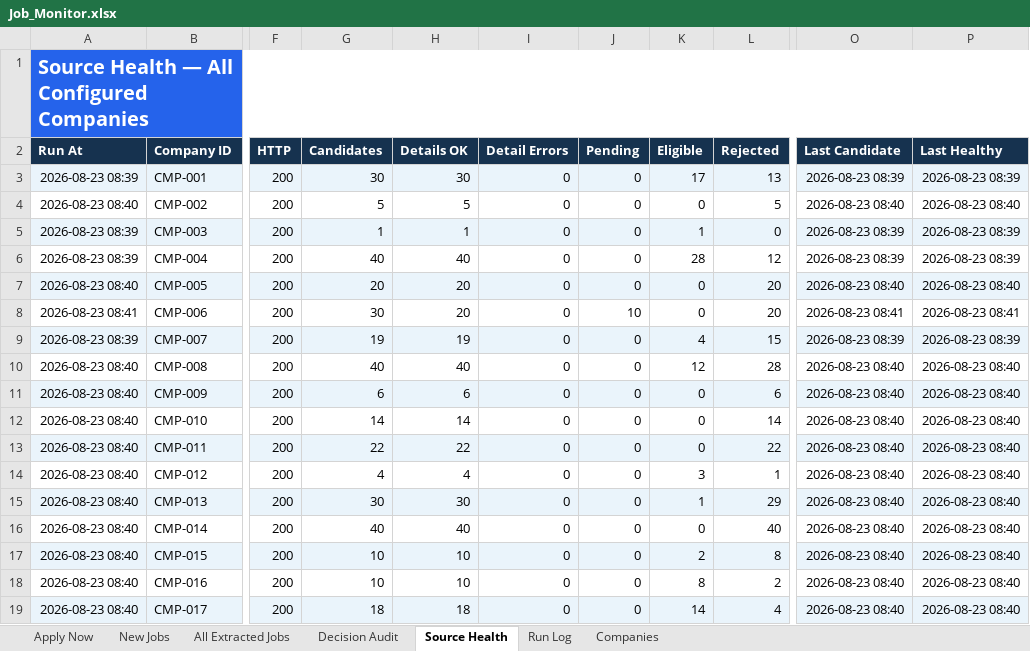
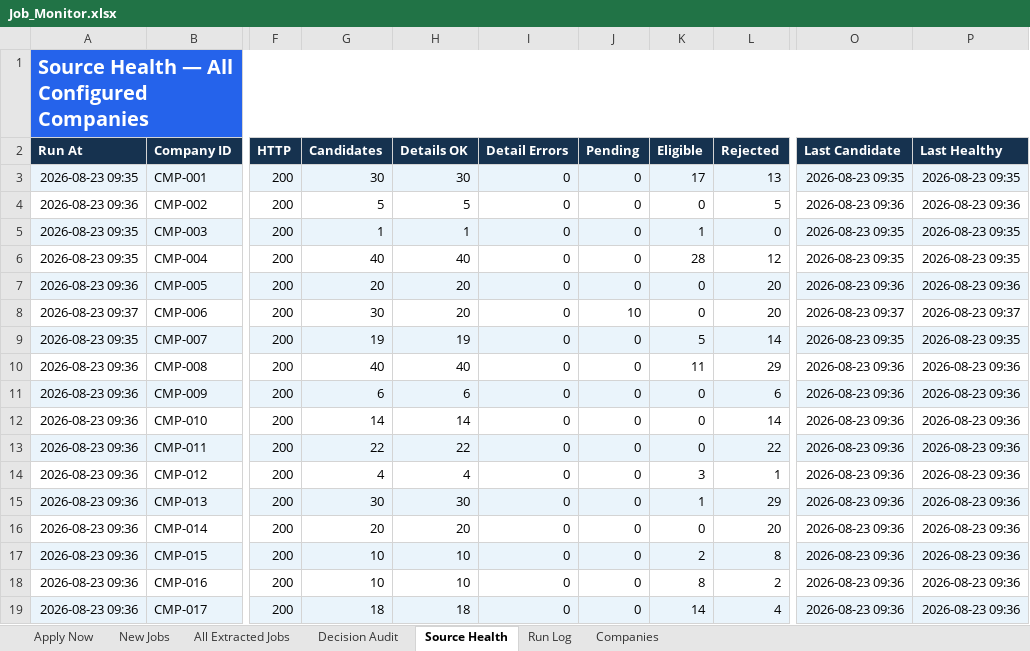
Before and after one commit to taran-dev4u/career-job-monitor, an Excel workbook: outputs/job-monitor/Job_Monitor.xlsx, sheet Source Health, drawn as a sheet; only a part is shown, gaps mark what is left out; values as stored, in another font and other column widths than the file's, no borders; table styles not drawn; the diff names each change by its address in the sheet, - before the commit and + after, or states it on an @@ line.

```diff
--- a/outputs/job-monitor/Job_Monitor.xlsx (sheet Source Health)
+++ b/outputs/job-monitor/Job_Monitor.xlsx (sheet Source Health)
-A3 (Run At): 2026-08-23 08:39
+A3 (Run At): 2026-08-23 09:35
-O3 (Last Candidate): 2026-08-23 08:39
+O3 (Last Candidate): 2026-08-23 09:35
-P3 (Last Healthy): 2026-08-23 08:39
+P3 (Last Healthy): 2026-08-23 09:35
-A4 (Run At): 2026-08-23 08:40
+A4 (Run At): 2026-08-23 09:36
-O4 (Last Candidate): 2026-08-23 08:40
+O4 (Last Candidate): 2026-08-23 09:36
-P4 (Last Healthy): 2026-08-23 08:40
+P4 (Last Healthy): 2026-08-23 09:36
-A5:A6 (Run At): 2026-08-23 08:39
+A5:A6 (Run At): 2026-08-23 09:35
-O5:O6 (Last Candidate): 2026-08-23 08:39
+O5:O6 (Last Candidate): 2026-08-23 09:35
-P5:P6 (Last Healthy): 2026-08-23 08:39
+P5:P6 (Last Healthy): 2026-08-23 09:35
-A7 (Run At): 2026-08-23 08:40
+A7 (Run At): 2026-08-23 09:36
-O7 (Last Candidate): 2026-08-23 08:40
+O7 (Last Candidate): 2026-08-23 09:36
-P7 (Last Healthy): 2026-08-23 08:40
+P7 (Last Healthy): 2026-08-23 09:36
-A8 (Run At): 2026-08-23 08:41
+A8 (Run At): 2026-08-23 09:37
-O8 (Last Candidate): 2026-08-23 08:41
+O8 (Last Candidate): 2026-08-23 09:37
-P8 (Last Healthy): 2026-08-23 08:41
+P8 (Last Healthy): 2026-08-23 09:37
-A9 (Run At): 2026-08-23 08:39
+A9 (Run At): 2026-08-23 09:35
-K9 (Eligible): 4
+K9 (Eligible): 5
-L9 (Rejected): 15
+L9 (Rejected): 14
-O9 (Last Candidate): 2026-08-23 08:39
+O9 (Last Candidate): 2026-08-23 09:35
-P9 (Last Healthy): 2026-08-23 08:39
+P9 (Last Healthy): 2026-08-23 09:35
-A10:A19 (Run At): 2026-08-23 08:40
+A10:A19 (Run At): 2026-08-23 09:36
-K10 (Eligible): 12
+K10 (Eligible): 11
-L10 (Rejected): 28
+L10 (Rejected): 29
-O10:O19 (Last Candidate): 2026-08-23 08:40
+O10:O19 (Last Candidate): 2026-08-23 09:36
-P10:P19 (Last Healthy): 2026-08-23 08:40
+P10:P19 (Last Healthy): 2026-08-23 09:36
-G16 (Candidates): 40
+G16 (Candidates): 20
-H16 (Details OK): 40
+H16 (Details OK): 20
-L16 (Rejected): 40
+L16 (Rejected): 20
```
Also changed, not shown: sheet Decision Audit, sheet All Extracted Jobs, sheet Apply Now, sheet Run Log, 11 other files.
